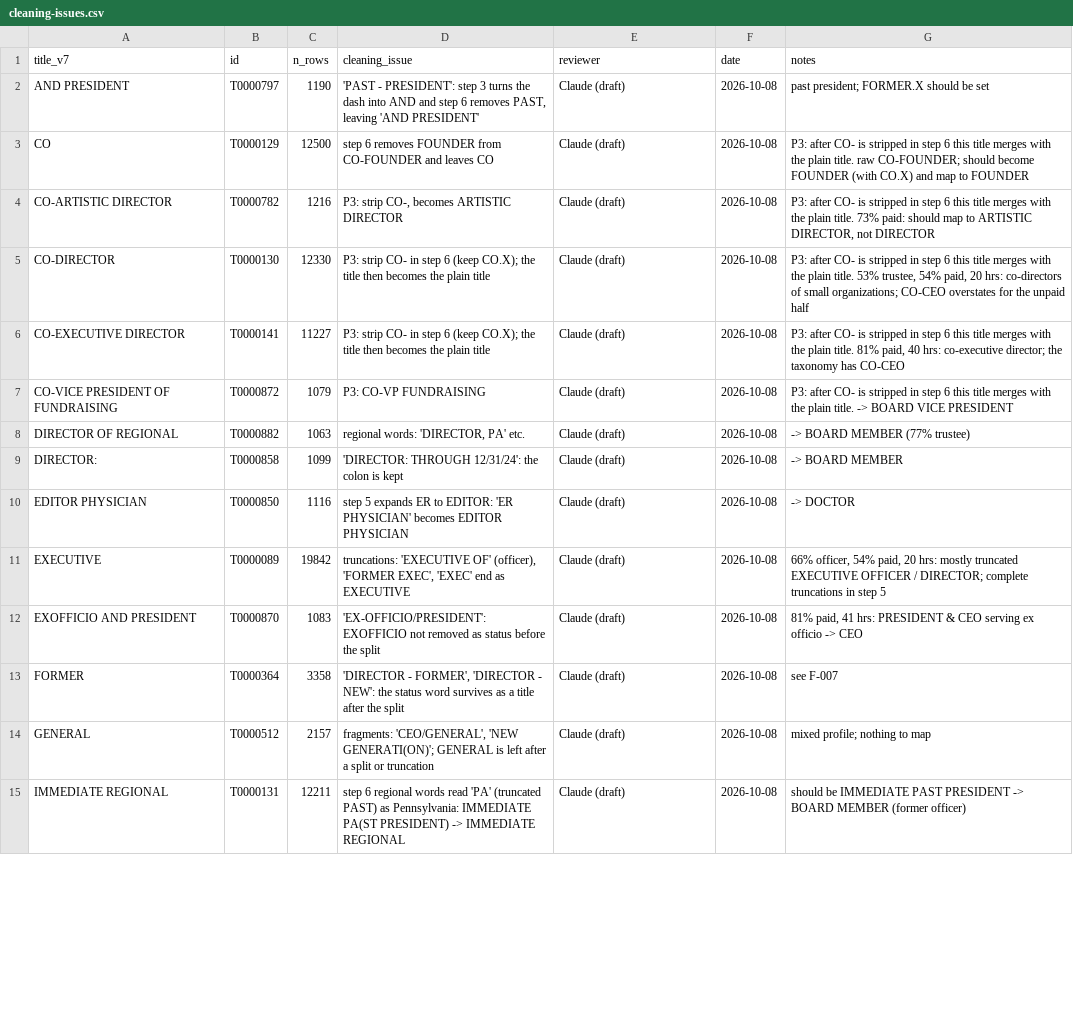
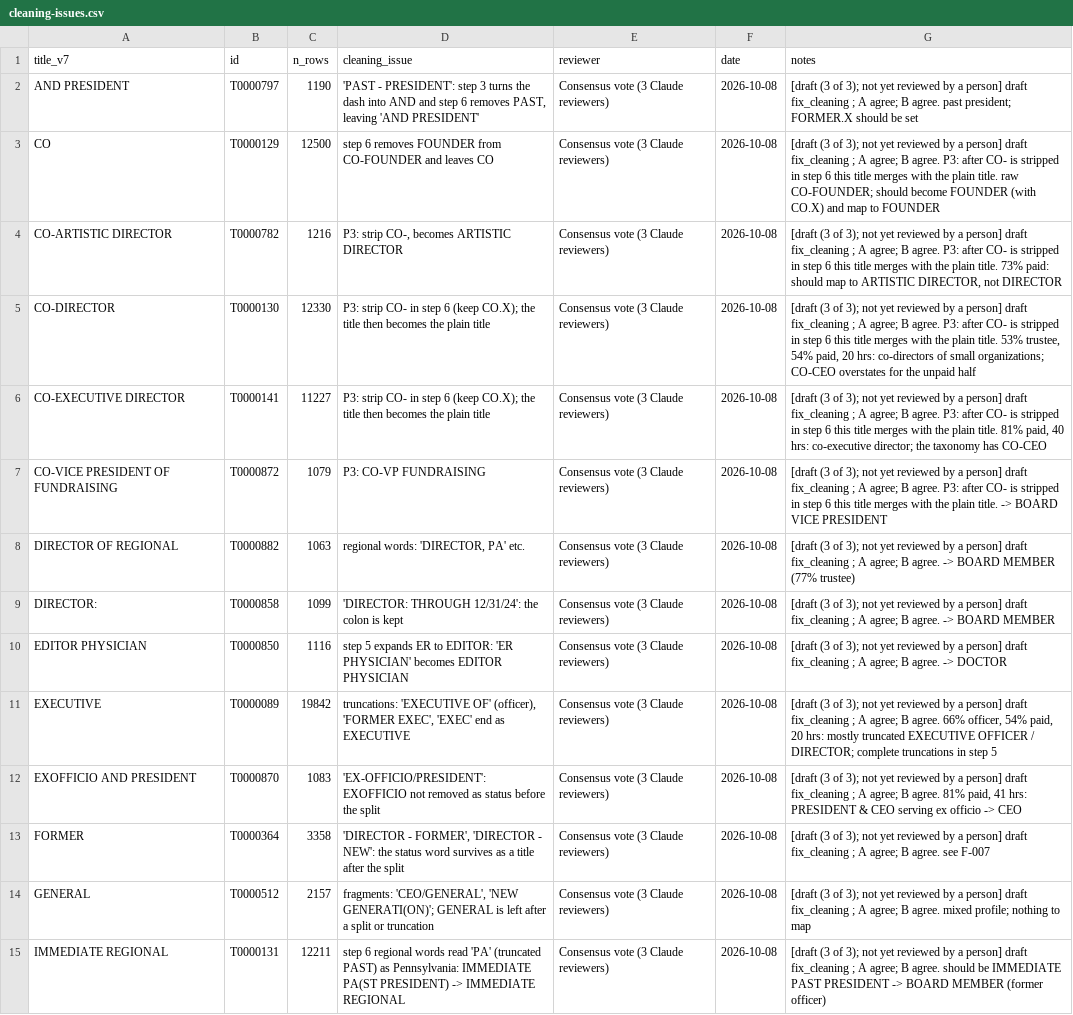
Before and after one commit to Nonprofit-Open-Data-Collective/titleclassifier, a CSV file: data-raw/partvii-validation/cleaning-issues.csv, drawn as a sheet; only a part is shown; the diff covers the shown part only; the diff names each change by its address in the sheet, - before the commit and + after, or states it on an @@ line.

```diff
--- a/data-raw/partvii-validation/cleaning-issues.csv
+++ b/data-raw/partvii-validation/cleaning-issues.csv
-E2:E15 (reviewer): Claude (draft)
+E2:E15 (reviewer): Consensus vote (3 Claude reviewers)
-G2 (notes): past president;…
+G2 (notes): [draft (3 of 3); not yet reviewed by a person] draft fix_cleaning ; A agree; B agree. past president;…
-G3 (notes): P3: after…
+G3 (notes): [draft (3 of 3); not yet reviewed by a person] draft fix_cleaning ; A agree; B agree. P3: after…
-G4 (notes): P3: after…
+G4 (notes): [draft (3 of 3); not yet reviewed by a person] draft fix_cleaning ; A agree; B agree. P3: after…
-G5 (notes): P3: after…
+G5 (notes): [draft (3 of 3); not yet reviewed by a person] draft fix_cleaning ; A agree; B agree. P3: after…
-G6 (notes): P3: after…
+G6 (notes): [draft (3 of 3); not yet reviewed by a person] draft fix_cleaning ; A agree; B agree. P3: after…
-G7 (notes): P3: after…
+G7 (notes): [draft (3 of 3); not yet reviewed by a person] draft fix_cleaning ; A agree; B agree. P3: after…
-G8 (notes): -> BOARD…
+G8 (notes): [draft (3 of 3); not yet reviewed by a person] draft fix_cleaning ; A agree; B agree. -> BOARD…
-G9 (notes): -> BOARD…
+G9 (notes): [draft (3 of 3); not yet reviewed by a person] draft fix_cleaning ; A agree; B agree. -> BOARD…
-G10 (notes): -> DOCTOR
+G10 (notes): [draft (3 of 3); not yet reviewed by a person] draft fix_cleaning ; A agree; B agree. -> DOCTOR
-G11 (notes): 66% officer,…
+G11 (notes): [draft (3 of 3); not yet reviewed by a person] draft fix_cleaning ; A agree; B agree. 66% officer,…
-G12 (notes): 81% paid,…
+G12 (notes): [draft (3 of 3); not yet reviewed by a person] draft fix_cleaning ; A agree; B agree. 81% paid,…
-G13 (notes): see F-007
+G13 (notes): [draft (3 of 3); not yet reviewed by a person] draft fix_cleaning ; A agree; B agree. see F-007
-G14 (notes): mixed profile;…
+G14 (notes): [draft (3 of 3); not yet reviewed by a person] draft fix_cleaning ; A agree; B agree. mixed profile;…
-G15 (notes): should be…
+G15 (notes): [draft (3 of 3); not yet reviewed by a person] draft fix_cleaning ; A agree; B agree. should be…
```
Also changed, not shown: 38 edited cells elsewhere in this file, data-raw/crosswalks/title-standardization.csv, data-raw/crosswalks/title-taxonomy.csv, 12 other files.
